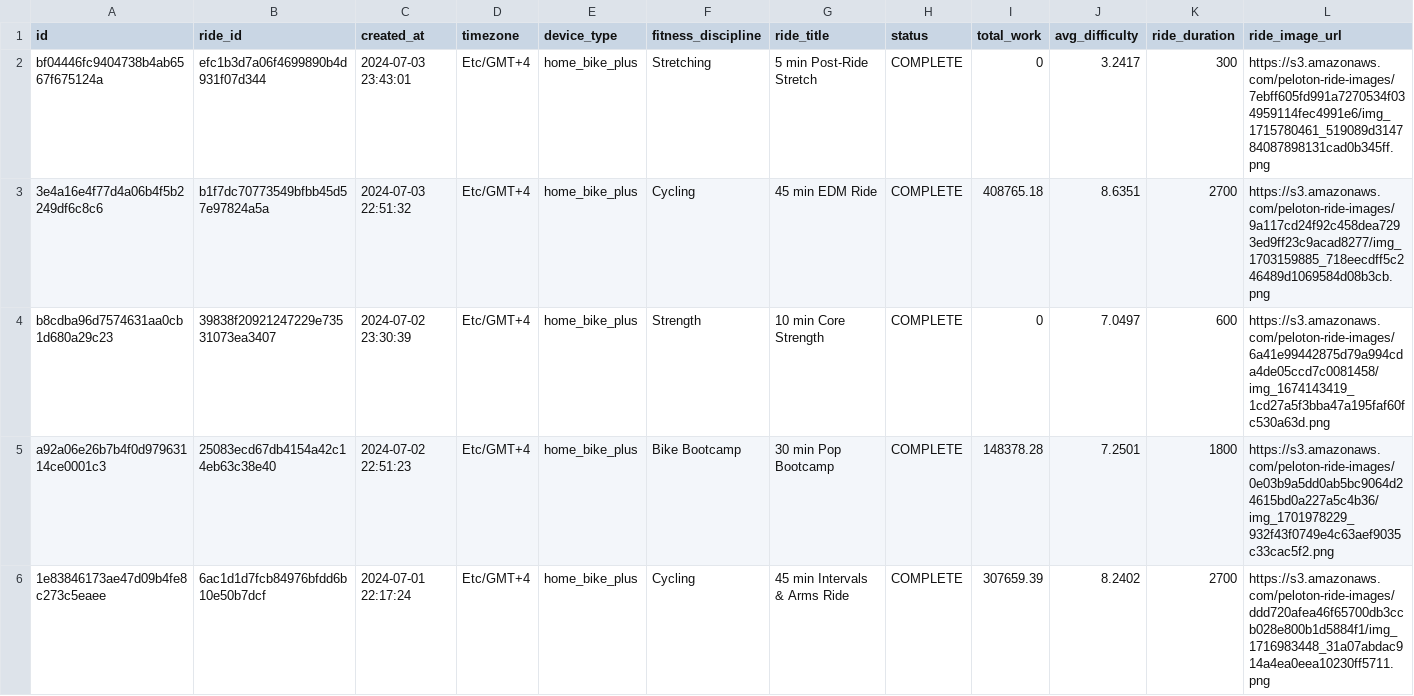
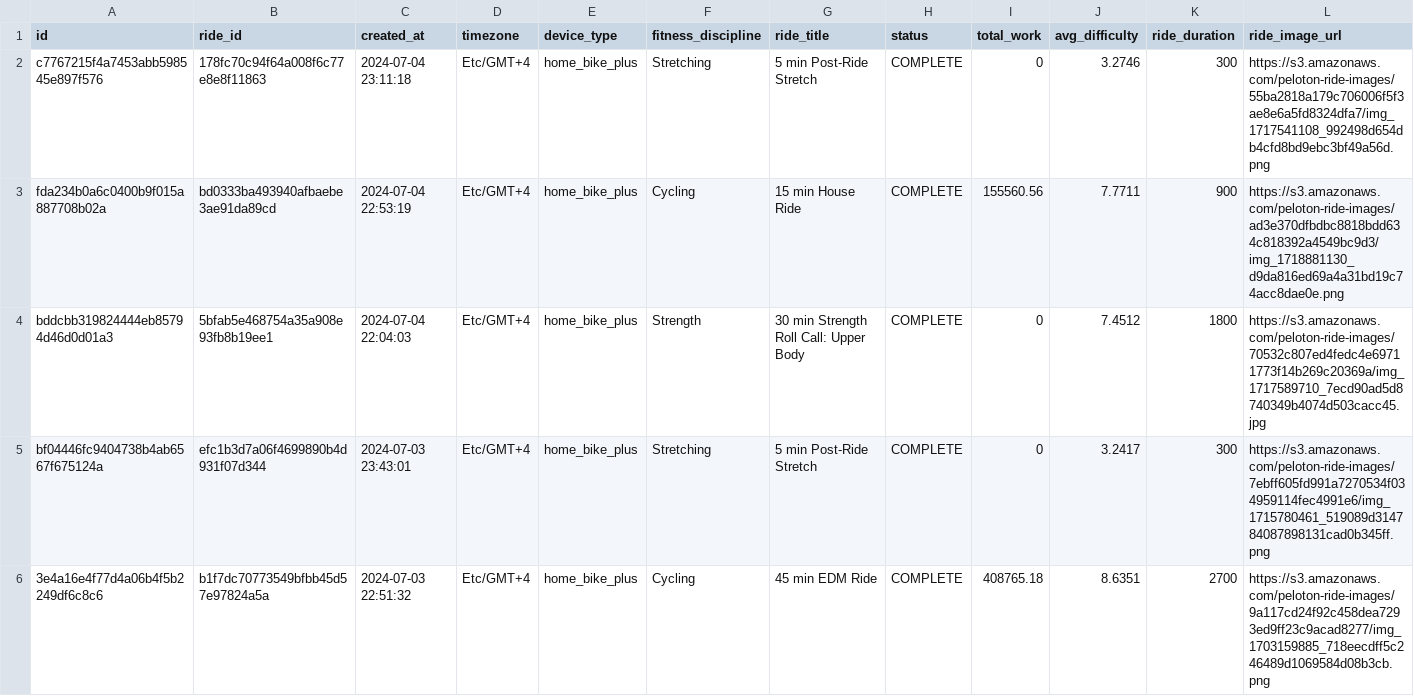
Before and after one commit to tashapiro/pelotanya, a CSV file: data/peloton_data.csv, drawn as a sheet; only a part is shown; the shorter side is filled out with more unchanged rows; rows hold the shown columns only; the diff names each change by its address in the sheet, - before the commit and + after, or states it on an @@ line.

Commit message:
Update data

```diff
--- a/data/peloton_data.csv
+++ b/data/peloton_data.csv
+row 2: c7767215f4a7453abb598545e897f576 | 178fc70c94f64a008f6c77e8e8f11863 | 2024-07-04 23:11:18 | Etc/GMT+4 | home_bike_plus | Stretching | 5 min Post-Ride Stretch | COMPLETE | 0 | 3.2746 | 300 | https://s3.amazonaws.com/peloton-ride-images/55ba2818a179c706006f5f3ae8e6a5fd8324dfa7/img_1717541108_992498d654db4cfd8bd9ebc3bf49a56d.png
+row 3: fda234b0a6c0400b9f015a887708b02a | bd0333ba493940afbaebe3ae91da89cd | 2024-07-04 22:53:19 | Etc/GMT+4 | home_bike_plus | Cycling | 15 min House Ride | COMPLETE | 155560.56 | 7.7711 | 900 | https://s3.amazonaws.com/peloton-ride-images/ad3e370dfbdbc8818bdd634c818392a4549bc9d3/img_1718881130_d9da816ed69a4a31bd19c74acc8dae0e.png
+row 4: bddcbb319824444eb85794d46d0d01a3 | 5bfab5e468754a35a908e93fb8b19ee1 | 2024-07-04 22:04:03 | Etc/GMT+4 | home_bike_plus | Strength | 30 min Strength Roll Call: Upper Body | COMPLETE | 0 | 7.4512 | 1800 | https://s3.amazonaws.com/peloton-ride-images/70532c807ed4fedc4e69711773f14b269c20369a/img_1717589710_7ecd90ad5d8740349b4074d503cacc45.jpg
```
